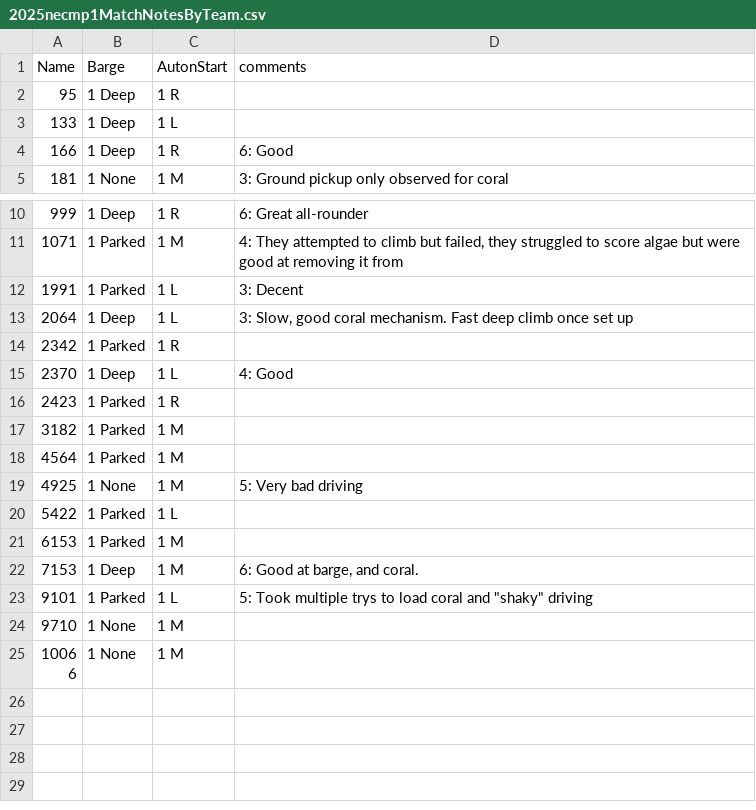
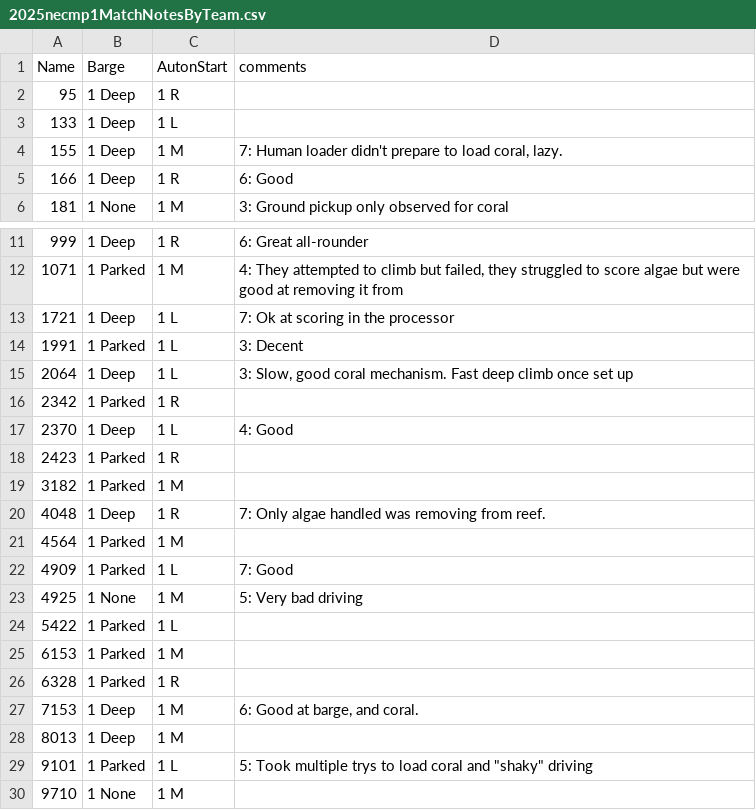
Before and after one commit to first95/ScoutingPASS, a CSV file: 2025/2025necmp1MatchNotesByTeam.csv, drawn as a sheet; only a part is shown, gaps mark what is left out; the shorter side is filled out with more unchanged rows; the diff names each change by its address in the sheet, - before the commit and + after, or states it on an @@ line.

Commit message:
match 7 data

```diff
--- a/2025/2025necmp1MatchNotesByTeam.csv
+++ b/2025/2025necmp1MatchNotesByTeam.csv
+row 4: 155 | 1 Deep | 1 M | 7: Human loader didn't prepare to load coral, lazy.
+row 13: 1721 | 1 Deep | 1 L | 7: Ok at scoring in the processor
+row 20: 4048 | 1 Deep | 1 R | 7: Only algae handled was removing from reef.
+row 22: 4909 | 1 Parked | 1 L | 7: Good
+row 26: 6328 | 1 Parked | 1 R
+row 28: 8013 | 1 Deep | 1 M
```
Also changed, not shown: 2025/2025necmp1.tsv.
